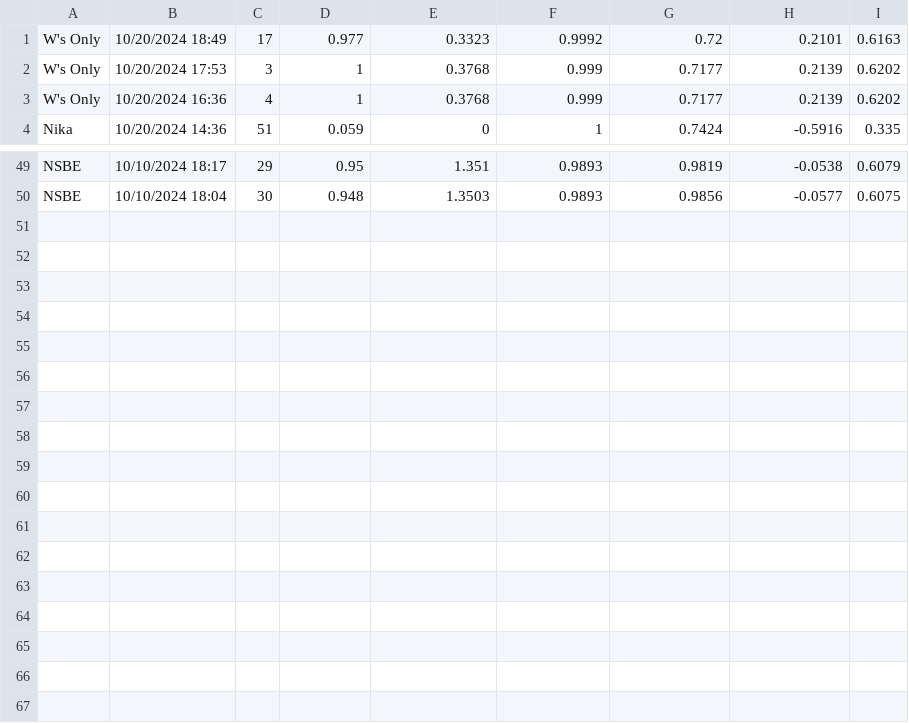
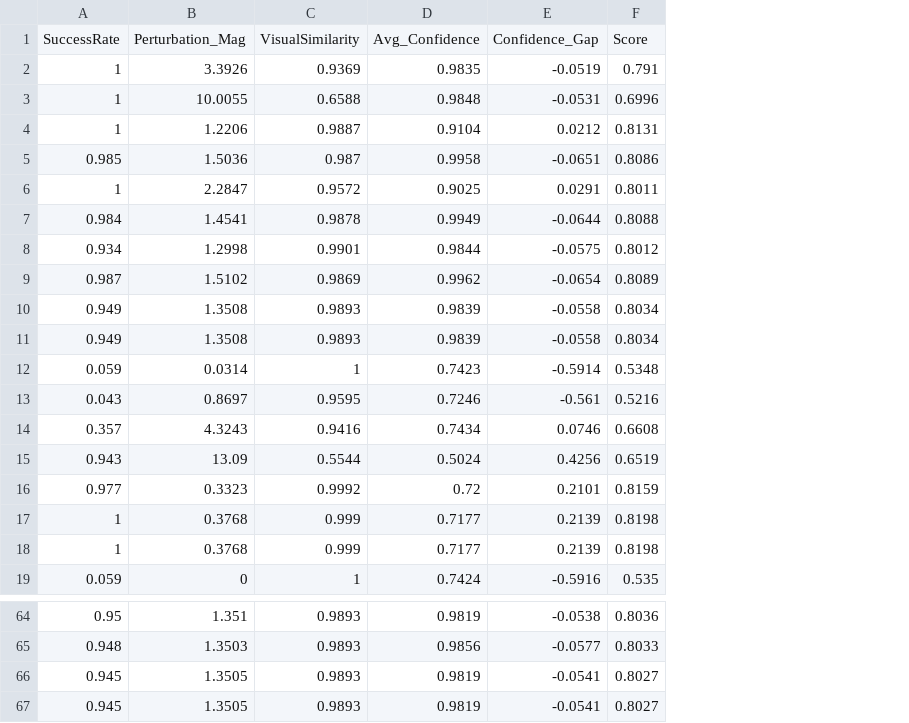
Before and after one commit to ElyasYassin/DecoyChallenge, a CSV file: Score_Data.csv, drawn as a sheet; only a part is shown, gaps mark what is left out; removed rows and columns are numbered as before the commit, all else as after; the diff names each change by its address in the sheet, - before the commit and + after, or states it on an @@ line.

Commit message:
Added some Tries / Updated CarliniWagner Code / Added Extracted Data / Added Linear Regression

```diff
--- a/Score_Data.csv
+++ b/Score_Data.csv
-column A, rows 1-4: W's Only | W's Only | W's Only | Nika; rows 49-50: NSBE | NSBE
-column B, rows 1-4: 10/20/2024 18:49 | 10/20/2024 17:53 | 10/20/2024 16:36 | 10/20/2024 14:36; rows 49-50: 10/10/2024 18:17 | 10/10/2024 18:04
-column C, rows 1-4: 17 | 3 | 4 | 51; rows 49-50: 29 | 30
-column I, rows 1-4: 0.6163 | 0.6202 | 0.6202 | 0.335; rows 49-50: 0.6079 | 0.6075
+column F, rows 16-19: 0.8159 | 0.8198 | 0.8198 | 0.535; rows 64-65: 0.8036 | 0.8033
+row 1: SuccessRate | Perturbation_Mag | VisualSimilarity | Avg_Confidence | Confidence_Gap | Score
+row 2: 1 | 3.3926 | 0.9369 | 0.9835 | -0.0519 | 0.791
+row 3: 1 | 10.0055 | 0.6588 | 0.9848 | -0.0531 | 0.6996
+row 4: 1 | 1.2206 | 0.9887 | 0.9104 | 0.0212 | 0.8131
+row 5: 0.985 | 1.5036 | 0.987 | 0.9958 | -0.0651 | 0.8086
+row 6: 1 | 2.2847 | 0.9572 | 0.9025 | 0.0291 | 0.8011
+row 7: 0.984 | 1.4541 | 0.9878 | 0.9949 | -0.0644 | 0.8088
+row 8: 0.934 | 1.2998 | 0.9901 | 0.9844 | -0.0575 | 0.8012
+row 9: 0.987 | 1.5102 | 0.9869 | 0.9962 | -0.0654 | 0.8089
+row 10: 0.949 | 1.3508 | 0.9893 | 0.9839 | -0.0558 | 0.8034
+row 11: 0.949 | 1.3508 | 0.9893 | 0.9839 | -0.0558 | 0.8034
+row 12: 0.059 | 0.0314 | 1 | 0.7423 | -0.5914 | 0.5348
+row 13: 0.043 | 0.8697 | 0.9595 | 0.7246 | -0.561 | 0.5216
+row 14: 0.357 | 4.3243 | 0.9416 | 0.7434 | 0.0746 | 0.6608
+row 15: 0.943 | 13.09 | 0.5544 | 0.5024 | 0.4256 | 0.6519
+row 66: 0.945 | 1.3505 | 0.9893 | 0.9819 | -0.0541 | 0.8027
+row 67: 0.945 | 1.3505 | 0.9893 | 0.9819 | -0.0541 | 0.8027
```
Also changed, not shown: 17 other files.
